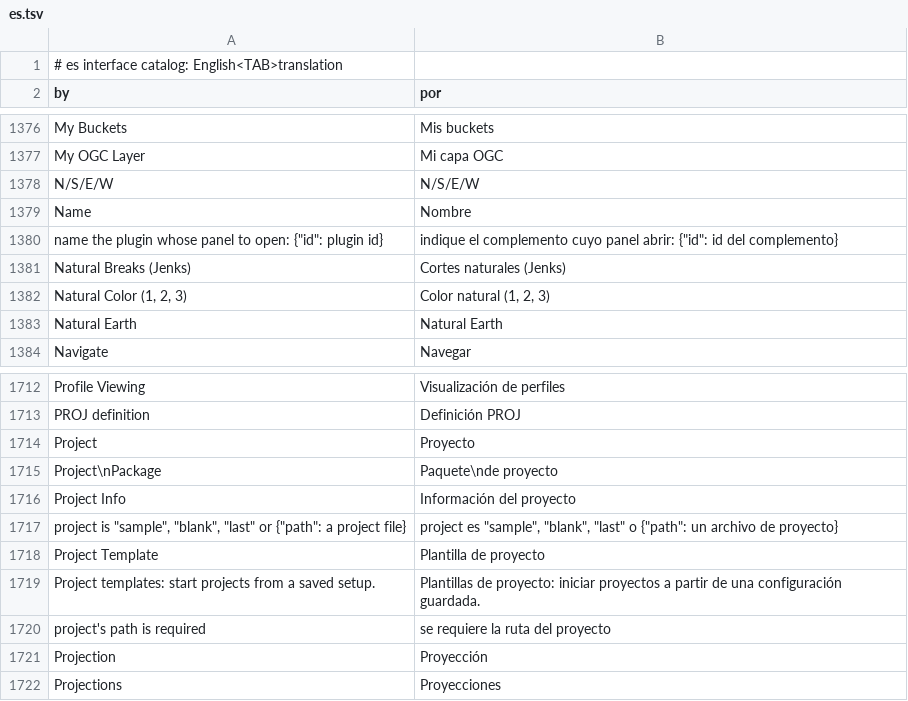
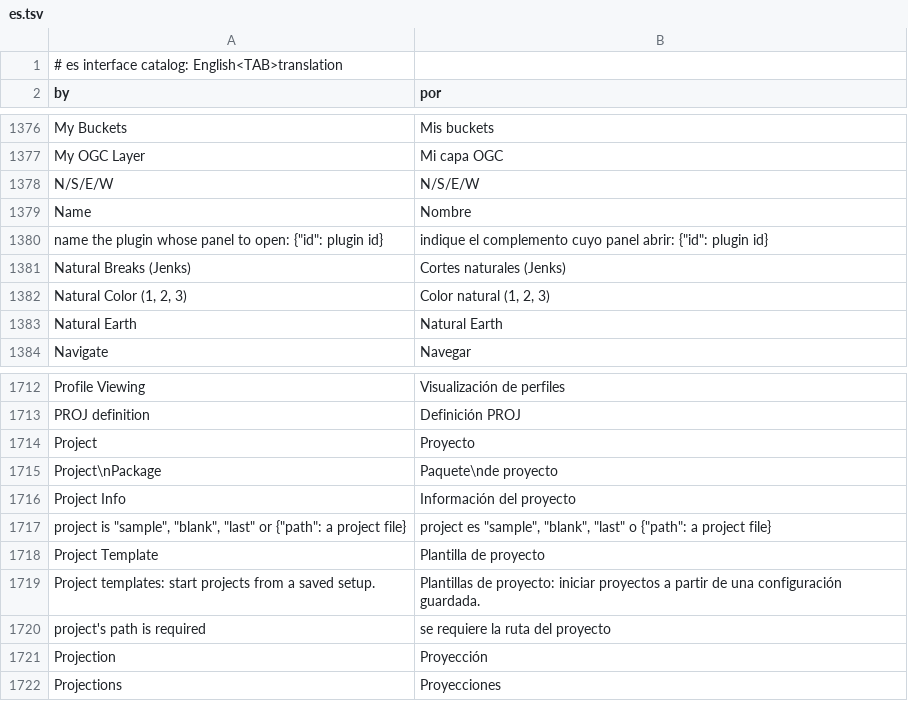
Before and after one commit to opengeos/RustGIS, a TSV file: crates/ui-egui/src/i18n/es.tsv, drawn as a sheet; only a part is shown, gaps mark what is left out.

```diff
--- a/crates/ui-egui/src/i18n/es.tsv
+++ b/crates/ui-egui/src/i18n/es.tsv
@@ -1379,3 +1379,3 @@ N/S/E/W	N/S/E/W
 Name	Nombre
-name the plugin whose panel to open: {"id": plugin id}	indique el complemento cuyo panel abrir: {"id": id del complemento}
+name the plugin whose panel to open: {"id": plugin id}	indique el complemento cuyo panel abrir: {"id": plugin id}
 Natural Breaks (Jenks)	Cortes naturales (Jenks)
@@ -1716,3 +1716,3 @@ Project\nPackage	Paquete\nde proyecto
 Project Info	Información del proyecto
-project is "sample", "blank", "last" or {"path": a project file}	project es "sample", "blank", "last" o {"path": un archivo de proyecto}
+project is "sample", "blank", "last" or {"path": a project file}	project es "sample", "blank", "last" o {"path": a project file}
 Project Template	Plantilla de proyecto
```
Also changed, not shown: crates/ui-egui/src/i18n/de.tsv, crates/ui-egui/src/i18n/fr.tsv, 3 other files.
